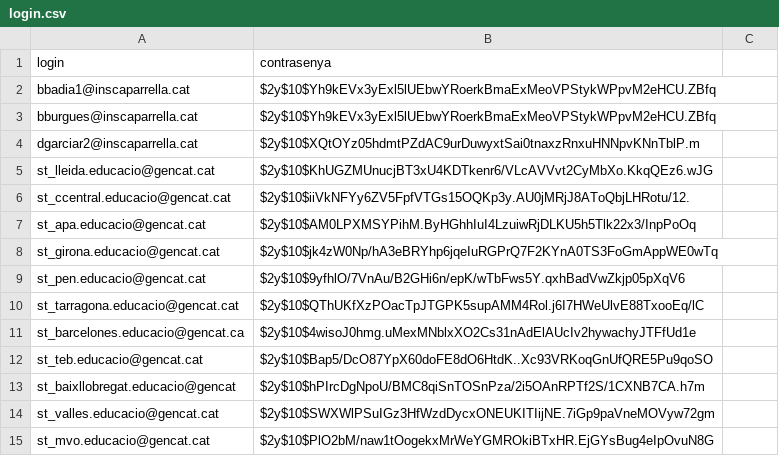
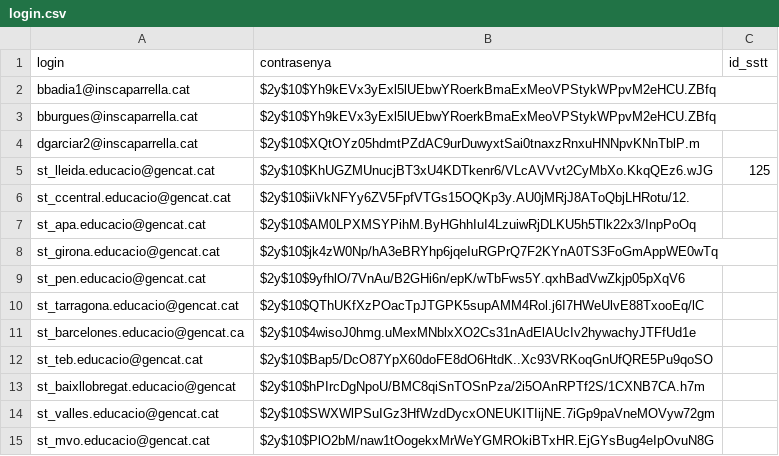
Before and after one commit to Beatriu/BBDD, a CSV file: bbdd/writable/uploads/login.csv, drawn as a sheet; the diff names each change by its address in the sheet, - before the commit and + after, or states it on an @@ line.

Commit message:
Merge branch 'Proves' of https://github.com/Beatriu/BBDD into Proves

```diff
--- a/bbdd/writable/uploads/login.csv
+++ b/bbdd/writable/uploads/login.csv
-C1: (empty)
+C1: id_sstt
-C5 (id_sstt): (empty)
+C5 (id_sstt): 125
```
Also changed, not shown: 21 other files.
